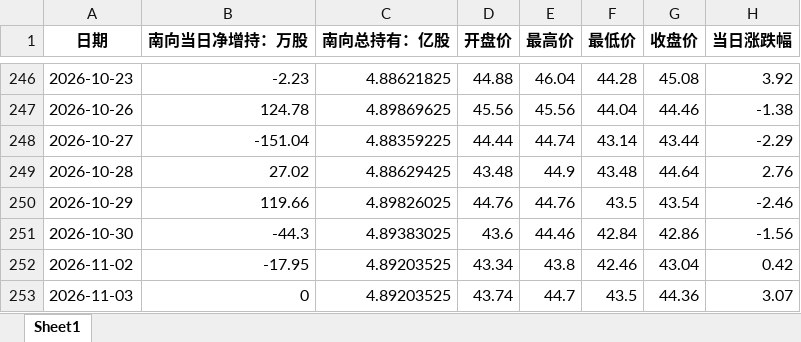
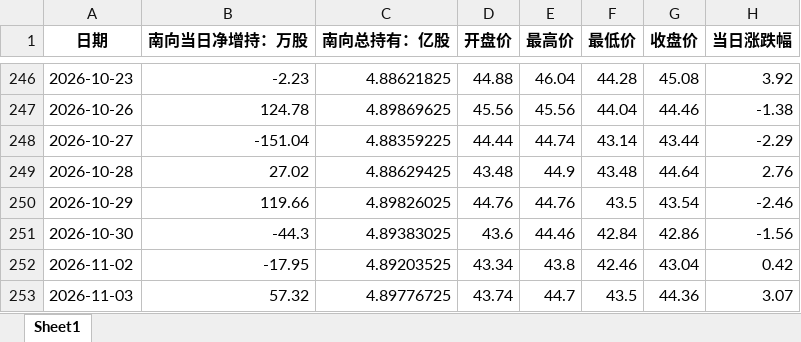
Before and after one commit to laoshi1991/liauto_information, an Excel workbook: liauto_southbound.xlsx, sheet Sheet1, drawn as a sheet; only a part is shown, gaps mark what is left out; values as stored, in another font and other column widths than the file's, no borders; the diff names each change by its address in the sheet, - before the commit and + after, or states it on an @@ line.

```diff
--- a/liauto_southbound.xlsx (sheet Sheet1)
+++ b/liauto_southbound.xlsx (sheet Sheet1)
-B253 (南向当日净增持：万股): 0
+B253 (南向当日净增持：万股): 57.32
-C253 (南向总持有：亿股): 4.89203525
+C253 (南向总持有：亿股): 4.89776725
```
